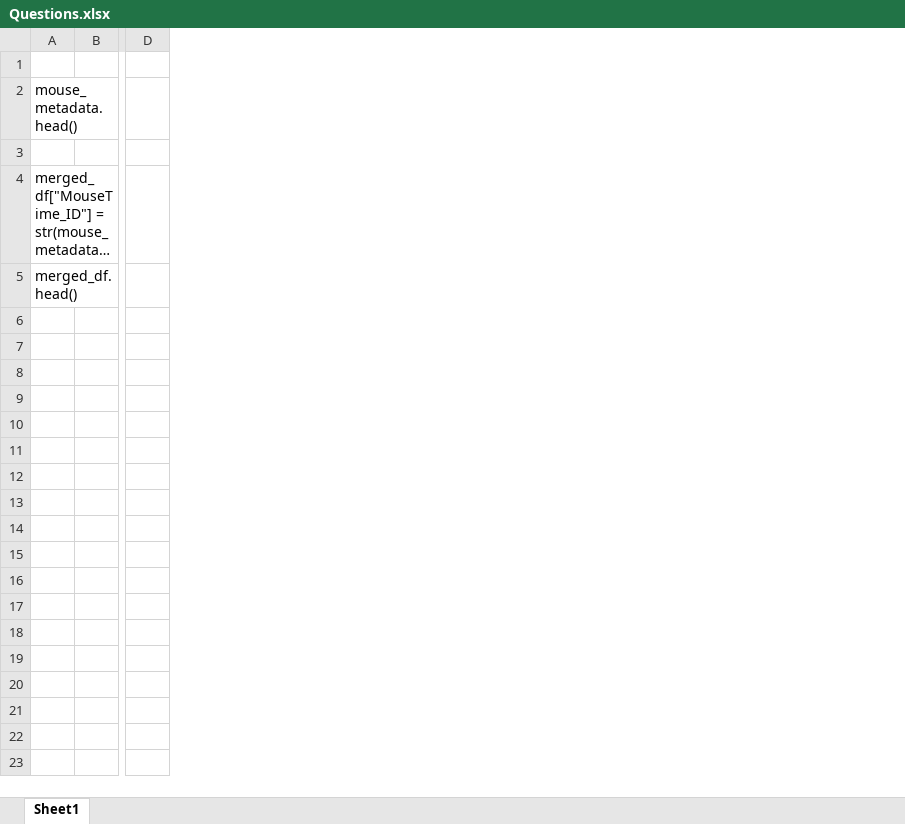
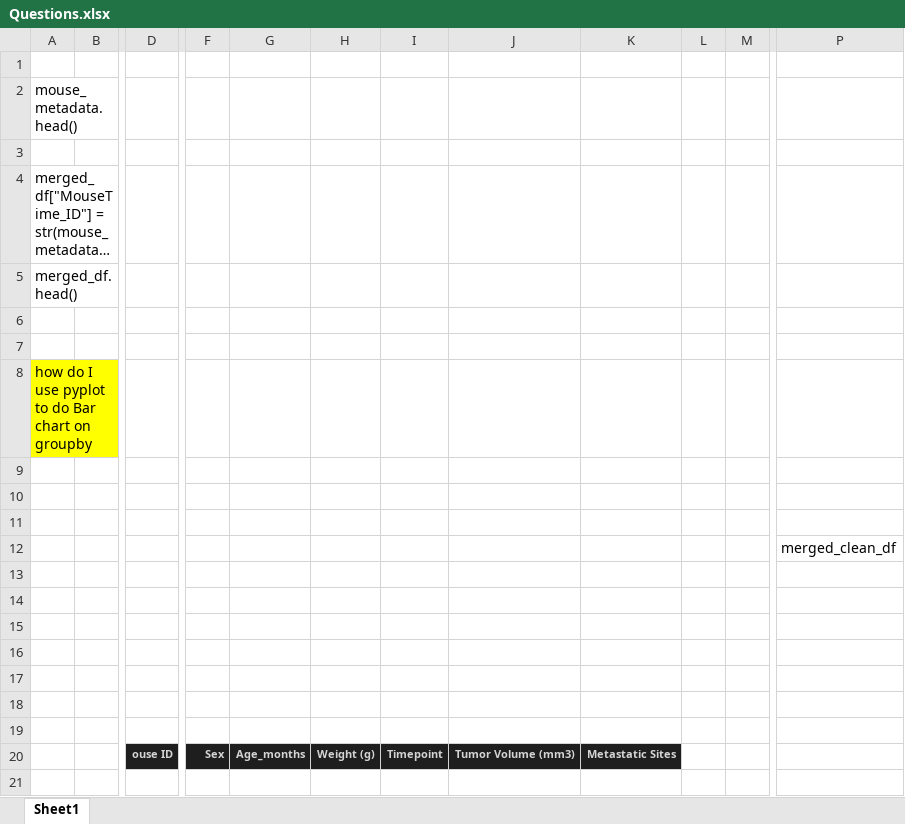
Before and after one commit to tomcahill76/Matplotlib-Homework-, an Excel workbook: Questions.xlsx, sheet Sheet1, drawn as a sheet; only a part is shown, gaps mark what is left out; long unchanged cells end in …; values as stored, in another font and other column widths than the file's, no borders; removed rows and columns are numbered as before the commit, all else as after; rows hold the shown columns only; the diff covers the shown part only; the diff names each change by its address in the sheet, - before the commit and + after, or states it on an @@ line.

```diff
--- a/Questions.xlsx (sheet Sheet1)
+++ b/Questions.xlsx (sheet Sheet1)
-column B, empty
+column B, empty
-column D, empty
+column D, empty
+column F, empty
+column G, empty
+column H, empty
+column I, empty
+column J, empty
+column K, empty
+column L, empty
+column M, empty
+column P, empty
+row 6: (empty)
+row 7: (empty)
+row 8: how do I use pyplot to do Bar chart on groupby
+row 9: (empty)
+row 10: (empty)
+row 11: (empty)
+row 12:  |  |  |  |  |  |  |  |  |  |  | merged_clean_df
+row 13: (empty)
+row 14: (empty)
+row 15: (empty)
+row 16: (empty)
+row 17: (empty)
+row 18: (empty)
+row 19: (empty)
+row 20:  |  | ouse ID | Sex | Age_months | Weight (g) | Timepoint | Tumor Volume (mm3) | Metastatic Sites
+row 21: (empty)
```
Also changed, not shown: 26 added rows and 2 added columns elsewhere in this sheet, 1 other file.
